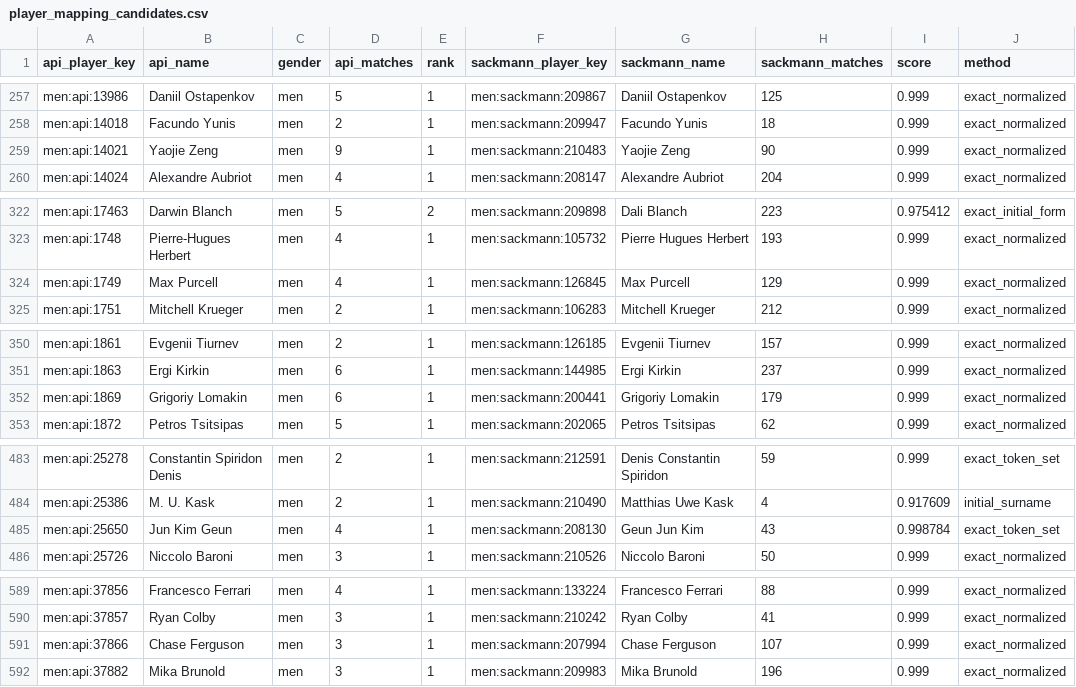
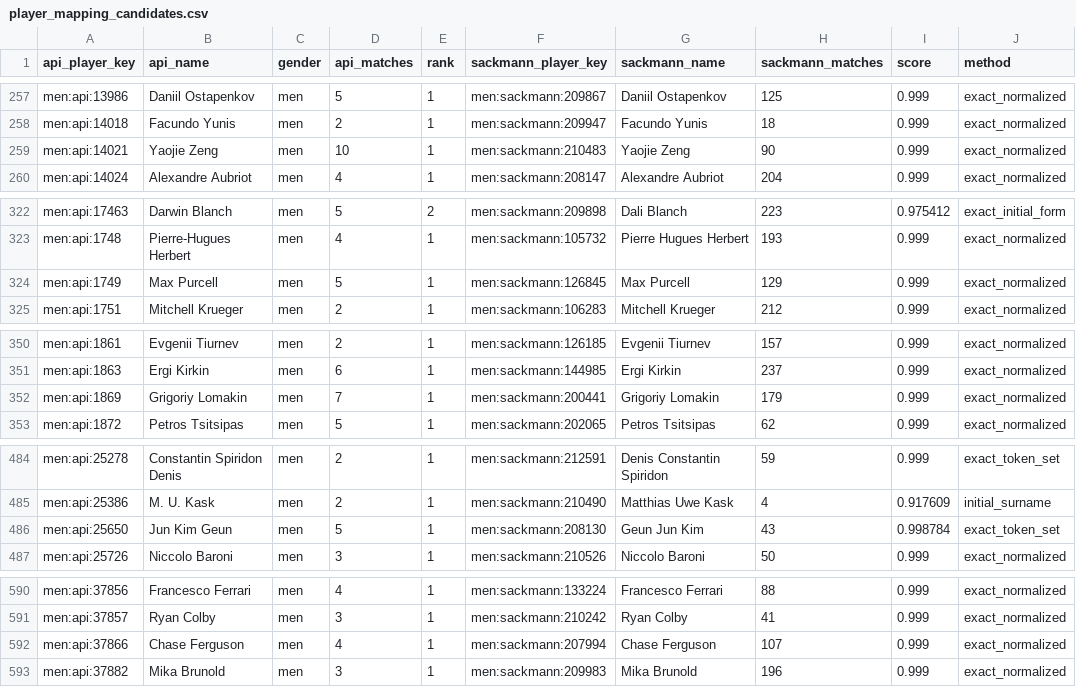
Before and after one commit to jakobm121/TLE, a CSV file: data/reports/api_tennis/player_mapping_candidates.csv, drawn as a sheet; only a part is shown, gaps mark what is left out; the diff covers the shown part only.

```diff
--- a/data/reports/api_tennis/player_mapping_candidates.csv
+++ b/data/reports/api_tennis/player_mapping_candidates.csv
@@ -258,3 +258,3 @@ men:api:13986,Daniil Ostapenkov,men,5,1,men:sackmann:209867,Daniil Ostapenkov,12
 men:api:14018,Facundo Yunis,men,2,1,men:sackmann:209947,Facundo Yunis,18,0.999,exact_normalized
-men:api:14021,Yaojie Zeng,men,9,1,men:sackmann:210483,Yaojie Zeng,90,0.999,exact_normalized
+men:api:14021,Yaojie Zeng,men,10,1,men:sackmann:210483,Yaojie Zeng,90,0.999,exact_normalized
 men:api:14024,Alexandre Aubriot,men,4,1,men:sackmann:208147,Alexandre Aubriot,204,0.999,exact_normalized
@@ -323,3 +323,3 @@ men:api:17463,Darwin Blanch,men,5,2,men:sackmann:209898,Dali Blanch,223,0.975412
 men:api:1748,Pierre-Hugues Herbert,men,4,1,men:sackmann:105732,Pierre Hugues Herbert,193,0.999,exact_normalized
-men:api:1749,Max Purcell,men,4,1,men:sackmann:126845,Max Purcell,129,0.999,exact_normalized
+men:api:1749,Max Purcell,men,5,1,men:sackmann:126845,Max Purcell,129,0.999,exact_normalized
 men:api:1751,Mitchell Krueger,men,2,1,men:sackmann:106283,Mitchell Krueger,212,0.999,exact_normalized
@@ -351,3 +351,3 @@ men:api:1861,Evgenii Tiurnev,men,2,1,men:sackmann:126185,Evgenii Tiurnev,157,0.9
 men:api:1863,Ergi Kirkin,men,6,1,men:sackmann:144985,Ergi Kirkin,237,0.999,exact_normalized
-men:api:1869,Grigoriy Lomakin,men,6,1,men:sackmann:200441,Grigoriy Lomakin,179,0.999,exact_normalized
+men:api:1869,Grigoriy Lomakin,men,7,1,men:sackmann:200441,Grigoriy Lomakin,179,0.999,exact_normalized
 men:api:1872,Petros Tsitsipas,men,5,1,men:sackmann:202065,Petros Tsitsipas,62,0.999,exact_normalized
@@ -484,3 +485,3 @@ men:api:25278,Constantin Spiridon Denis,men,2,1,men:sackmann:212591,Denis Consta
 men:api:25386,M. U. Kask,men,2,1,men:sackmann:210490,Matthias Uwe Kask,4,0.917609,initial_surname
-men:api:25650,Jun Kim Geun,men,4,1,men:sackmann:208130,Geun Jun Kim,43,0.998784,exact_token_set
+men:api:25650,Jun Kim Geun,men,5,1,men:sackmann:208130,Geun Jun Kim,43,0.998784,exact_token_set
 men:api:25726,Niccolo Baroni,men,3,1,men:sackmann:210526,Niccolo Baroni,50,0.999,exact_normalized
@@ -590,3 +591,3 @@ men:api:37856,Francesco Ferrari,men,4,1,men:sackmann:133224,Francesco Ferrari,88
 men:api:37857,Ryan Colby,men,3,1,men:sackmann:210242,Ryan Colby,41,0.999,exact_normalized
-men:api:37866,Chase Ferguson,men,3,1,men:sackmann:207994,Chase Ferguson,107,0.999,exact_normalized
+men:api:37866,Chase Ferguson,men,4,1,men:sackmann:207994,Chase Ferguson,107,0.999,exact_normalized
 men:api:37882,Mika Brunold,men,3,1,men:sackmann:209983,Mika Brunold,196,0.999,exact_normalized
```
Also changed, not shown: 1 added row and 36 edited cells elsewhere in this file, data/reports/api_tennis/player_mapping_review.csv, data/reports/api_tennis/skipped_api_matches.csv, 29 other files.
